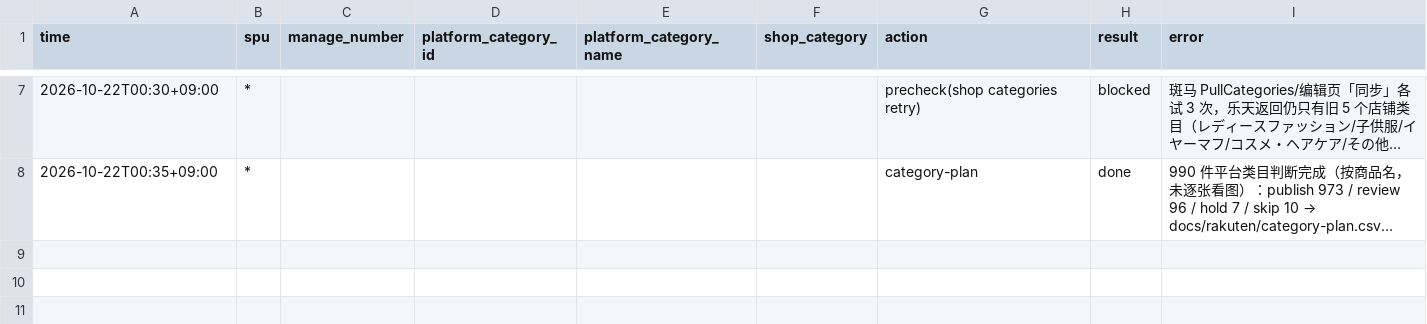
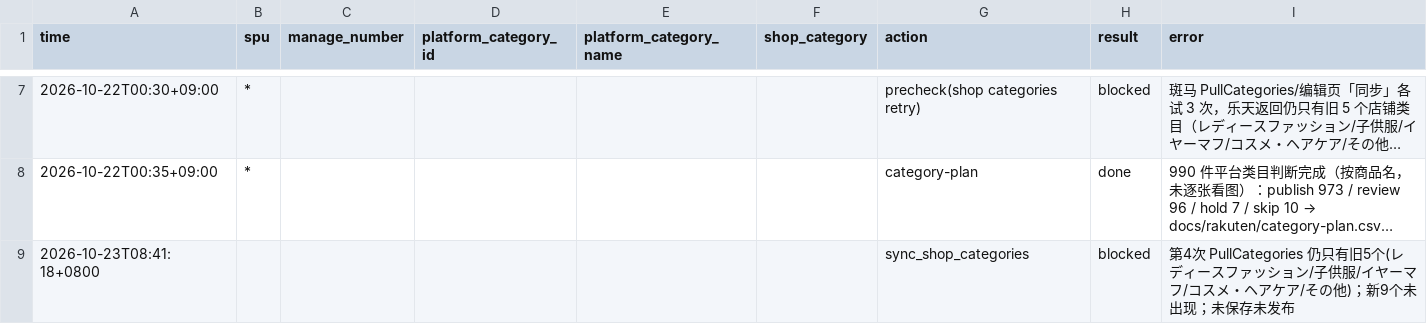
Before and after one commit to maxinjian1/jianpanerp, a CSV file: docs/rakuten/publish-log.csv, drawn as a sheet; only a part is shown, gaps mark what is left out; long unchanged cells end in …; the diff names each change by its address in the sheet, - before the commit and + after, or states it on an @@ line.

```diff
--- a/docs/rakuten/publish-log.csv
+++ b/docs/rakuten/publish-log.csv
+row 9: 2026-10-23T08:41:18+0800 |  |  |  |  |  | sync_shop_categories | blocked | 第4次 PullCategories 仍只有旧5个(レディースファッション/子供服/イヤーマフ/コスメ・ヘアケア/その他)；新9个未出现；未保存未发布
```
